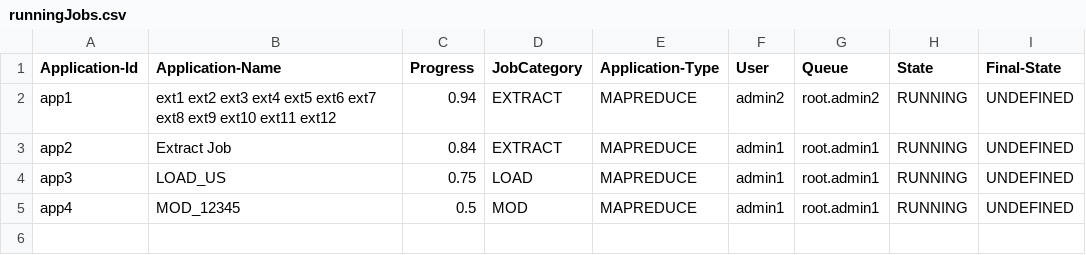
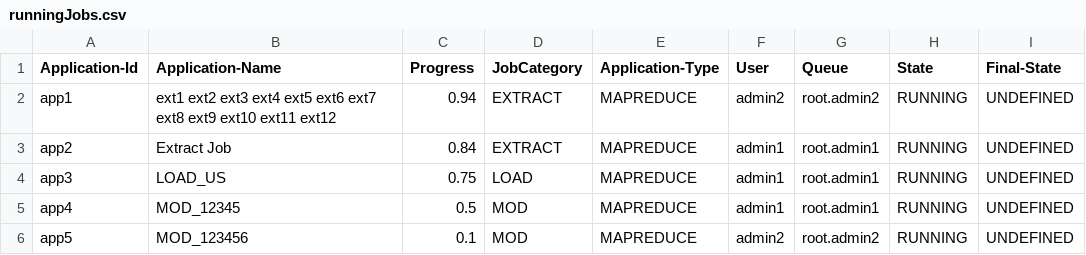
Before and after one commit to muthukumar-ram/ResourceManager_Dashboard, a CSV file: dataset/runningJobs.csv, drawn as a sheet.

Commit message:
Update runningJobs.csv

```diff
--- a/dataset/runningJobs.csv
+++ b/dataset/runningJobs.csv
@@ -5 +5,2 @@ app3,LOAD_US,0.75,LOAD,MAPREDUCE,admin1,root.admin1,RUNNING, UNDEFINED
 app4,MOD_12345,0.5,MOD,MAPREDUCE,admin1,root.admin1,RUNNING, UNDEFINED
+app5,MOD_123456,0.1,MOD,MAPREDUCE,admin2,root.admin2,RUNNING, UNDEFINED
```
